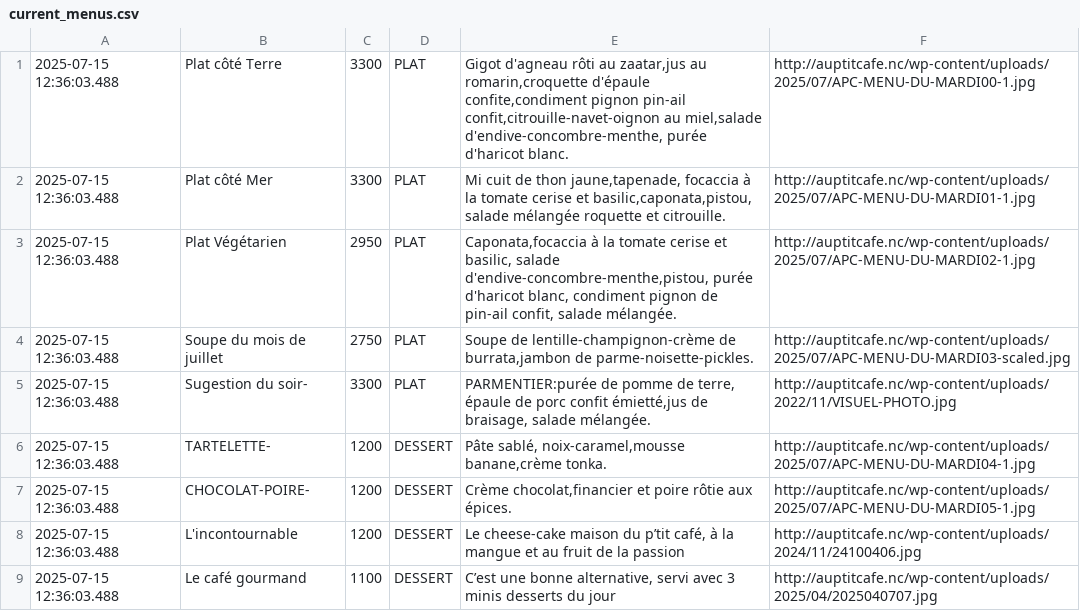
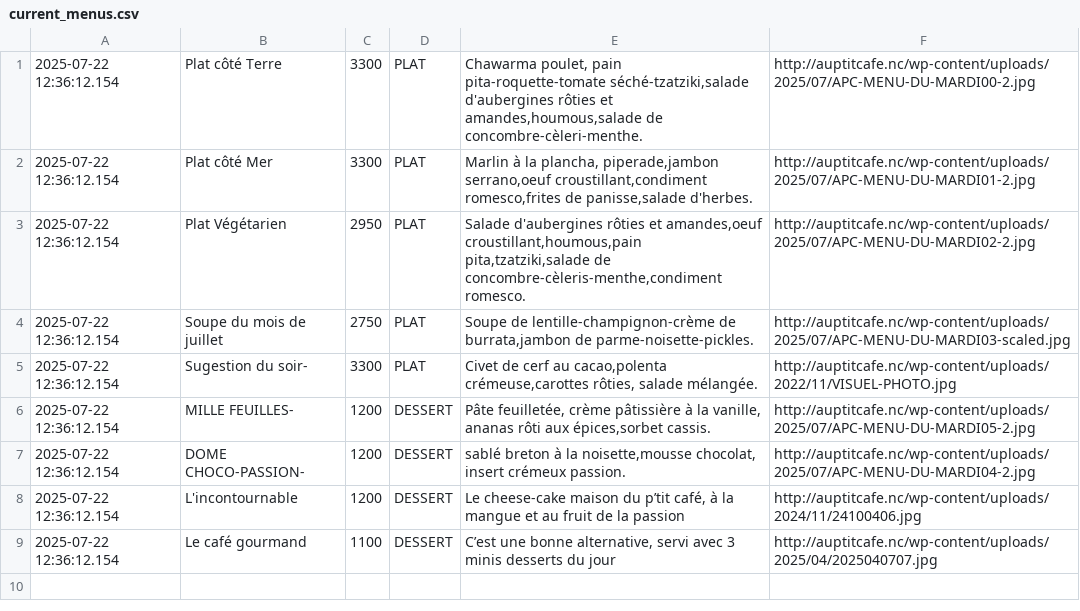
Before and after one commit to adriens/auptitcafe-data, a CSV file: data/current_menus.csv, drawn as a sheet.

```diff
--- a/data/current_menus.csv
+++ b/data/current_menus.csv
@@ -1,9 +1,9 @@
-2025-07-15 12:36:03.488,Plat côté Terre,3300,PLAT,"Gigot d'agneau rôti au zaatar,jus au romarin,croquette d'épaule confite,condiment pignon pin-ail confit,citrouille-navet-oignon au miel,salade d'endive-concombre-menthe, purée d'haricot blanc.",http://auptitcafe.nc/wp-content/uploads/2025/07/APC-MENU-DU-MARDI00-1.jpg
-2025-07-15 12:36:03.488,Plat côté Mer,3300,PLAT,"Mi cuit de thon jaune,tapenade, focaccia à la tomate cerise et basilic,caponata,pistou, salade mélangée roquette et citrouille.",http://auptitcafe.nc/wp-content/uploads/2025/07/APC-MENU-DU-MARDI01-1.jpg
-2025-07-15 12:36:03.488,Plat Végétarien,2950,PLAT,"Caponata,focaccia à la tomate cerise et basilic, salade d'endive-concombre-menthe,pistou, purée d'haricot blanc, condiment pignon de pin-ail confit, salade mélangée.",http://auptitcafe.nc/wp-content/uploads/2025/07/APC-MENU-DU-MARDI02-1.jpg
-2025-07-15 12:36:03.488,Soupe du mois de juillet ,2750,PLAT,"Soupe de lentille-champignon-crème de burrata,jambon de parme-noisette-pickles.",http://auptitcafe.nc/wp-content/uploads/2025/07/APC-MENU-DU-MARDI03-scaled.jpg
-2025-07-15 12:36:03.488,Sugestion du soir-,3300,PLAT,"PARMENTIER:purée de pomme de terre, épaule de porc confit émietté,jus de braisage, salade mélangée.",http://auptitcafe.nc/wp-content/uploads/2022/11/VISUEL-PHOTO.jpg
-2025-07-15 12:36:03.488,TARTELETTE-,1200,DESSERT,"Pâte sablé, noix-caramel,mousse banane,crème tonka.",http://auptitcafe.nc/wp-content/uploads/2025/07/APC-MENU-DU-MARDI04-1.jpg
-2025-07-15 12:36:03.488,CHOCOLAT-POIRE-,1200,DESSERT,"Crème chocolat,financier et poire rôtie aux épices.",http://auptitcafe.nc/wp-content/uploads/2025/07/APC-MENU-DU-MARDI05-1.jpg
-2025-07-15 12:36:03.488,L'incontournable,1200,DESSERT,"Le cheese-cake maison du p’tit café, à la mangue et au fruit de la passion",http://auptitcafe.nc/wp-content/uploads/2024/11/24100406.jpg
-2025-07-15 12:36:03.488,Le café gourmand,1100,DESSERT,"C’est une bonne alternative, servi avec 3 minis desserts du jour",http://auptitcafe.nc/wp-content/uploads/2025/04/2025040707.jpg
+2025-07-22 12:36:12.154,Plat côté Terre,3300,PLAT,"Chawarma poulet, pain pita-roquette-tomate séché-tzatziki,salade d'aubergines rôties et amandes,houmous,salade de concombre-cèleri-menthe.",http://auptitcafe.nc/wp-content/uploads/2025/07/APC-MENU-DU-MARDI00-2.jpg
+2025-07-22 12:36:12.154,Plat côté Mer,3300,PLAT,"Marlin à la plancha, piperade,jambon serrano,oeuf croustillant,condiment romesco,frites de panisse,salade d'herbes.",http://auptitcafe.nc/wp-content/uploads/2025/07/APC-MENU-DU-MARDI01-2.jpg
+2025-07-22 12:36:12.154,Plat Végétarien,2950,PLAT,"Salade d'aubergines rôties et amandes,oeuf croustillant,houmous,pain pita,tzatziki,salade de concombre-cèleris-menthe,condiment romesco.",http://auptitcafe.nc/wp-content/uploads/2025/07/APC-MENU-DU-MARDI02-2.jpg
+2025-07-22 12:36:12.154,Soupe du mois de juillet ,2750,PLAT,"Soupe de lentille-champignon-crème de burrata,jambon de parme-noisette-pickles.",http://auptitcafe.nc/wp-content/uploads/2025/07/APC-MENU-DU-MARDI03-scaled.jpg
+2025-07-22 12:36:12.154,Sugestion du soir-,3300,PLAT,"Civet de cerf au cacao,polenta crémeuse,carottes rôties, salade mélangée.",http://auptitcafe.nc/wp-content/uploads/2022/11/VISUEL-PHOTO.jpg
+2025-07-22 12:36:12.154,MILLE FEUILLES-,1200,DESSERT,"Pâte feuilletée, crème pâtissière à la vanille, ananas rôti aux épices,sorbet cassis.",http://auptitcafe.nc/wp-content/uploads/2025/07/APC-MENU-DU-MARDI05-2.jpg
+2025-07-22 12:36:12.154,DOME CHOCO-PASSION-,1200,DESSERT,"sablé breton à la noisette,mousse chocolat, insert crémeux passion.",http://auptitcafe.nc/wp-content/uploads/2025/07/APC-MENU-DU-MARDI04-2.jpg
+2025-07-22 12:36:12.154,L'incontournable,1200,DESSERT,"Le cheese-cake maison du p’tit café, à la mangue et au fruit de la passion",http://auptitcafe.nc/wp-content/uploads/2024/11/24100406.jpg
+2025-07-22 12:36:12.154,Le café gourmand,1100,DESSERT,"C’est une bonne alternative, servi avec 3 minis desserts du jour",http://auptitcafe.nc/wp-content/uploads/2025/04/2025040707.jpg
```
Also changed, not shown: data/current_menus_headers.csv, data/menus_hist.csv.
